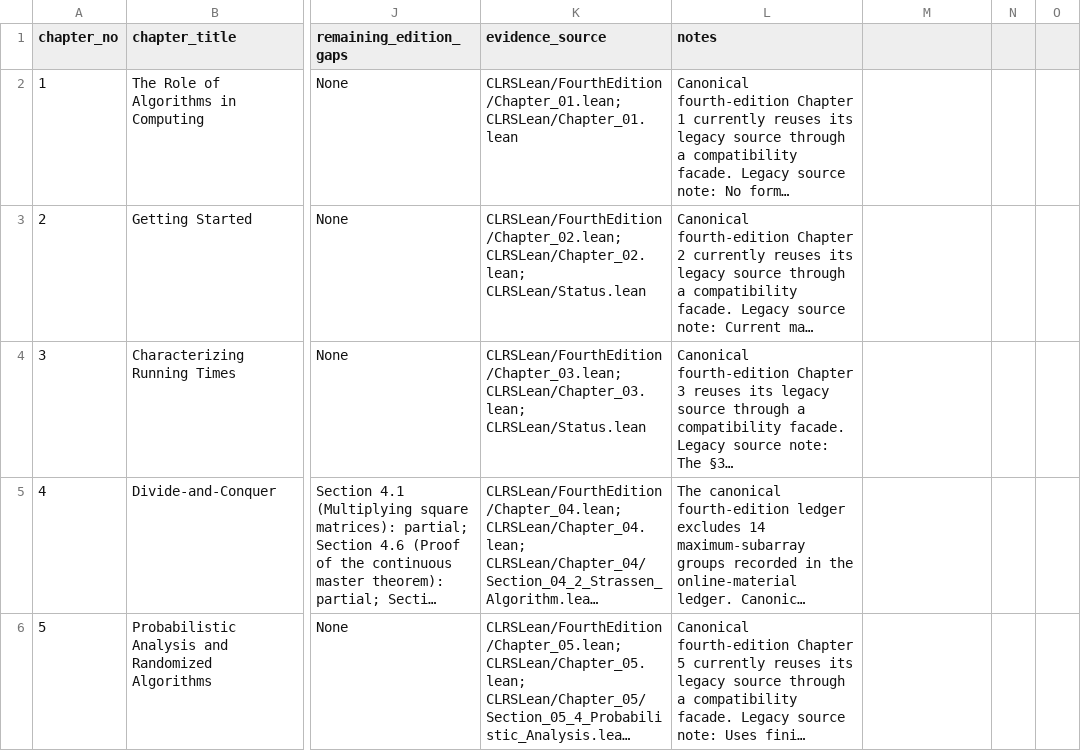
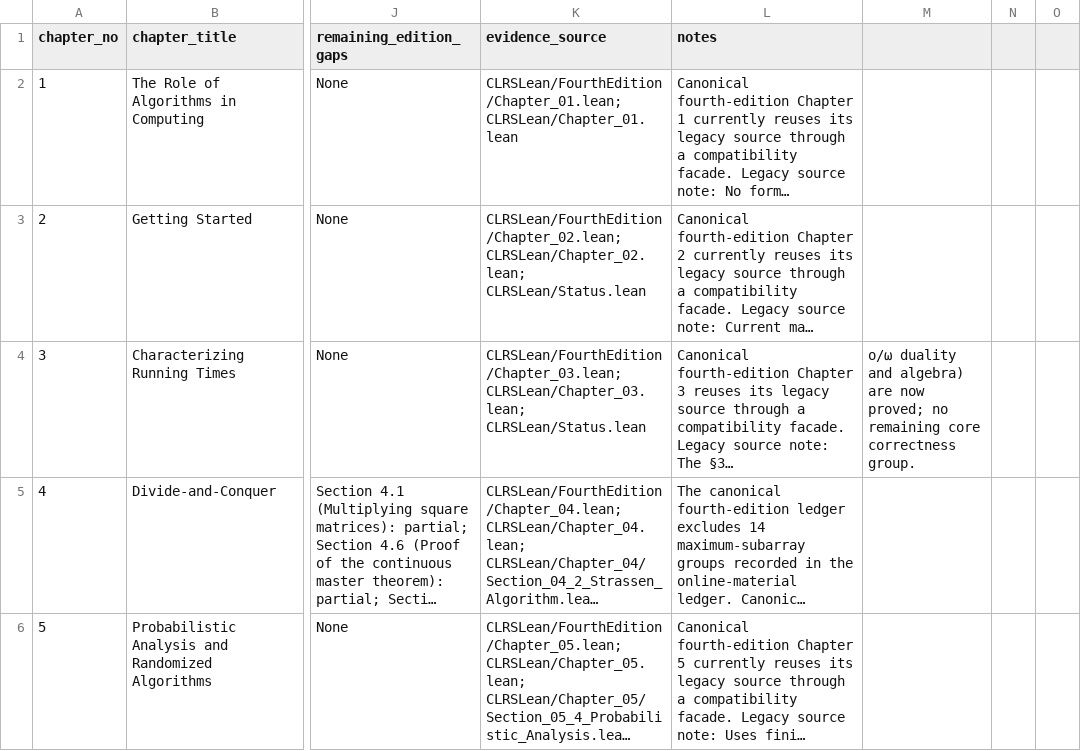
Before and after one commit to TankTechnology/CLRS-Lean, a CSV file: docs/clrs-proof-progress.csv, drawn as a sheet; only a part is shown, gaps mark what is left out; long unchanged cells end in …; the diff covers the shown part only; the diff names each change by its address in the sheet, - before the commit and + after, or states it on an @@ line.

```diff
--- a/docs/clrs-proof-progress.csv
+++ b/docs/clrs-proof-progress.csv
-M4: (empty)
+M4: o/ω duality and algebra) are now proved; no remaining core correctness group.
```
Also changed, not shown: 33 edited cells elsewhere in this file, docs/clrs-fourth-edition-map.csv, 10 other files.
